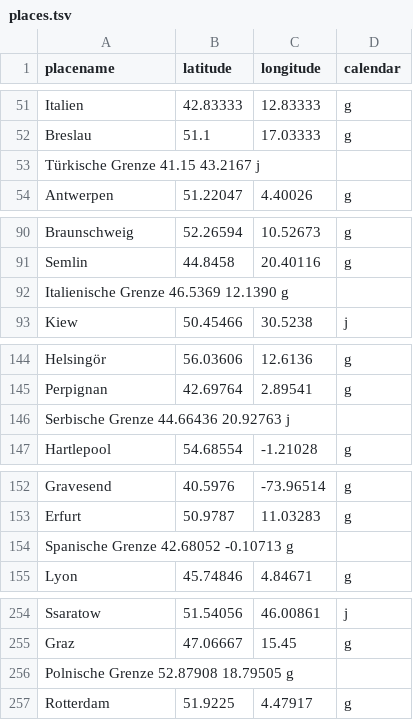
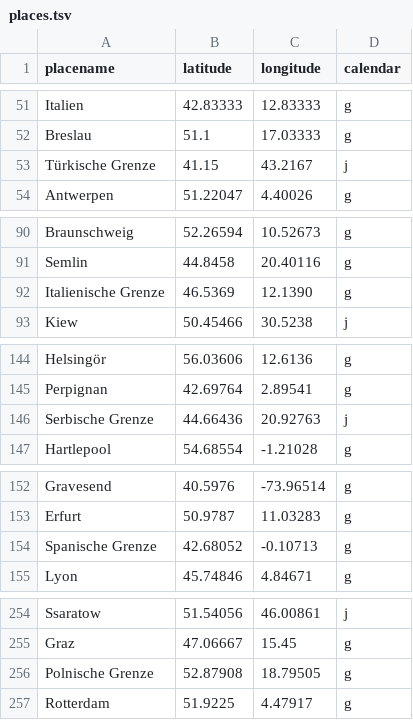
Before and after one commit to krkryger/rigasche-zeitung, a TSV file: data/places.tsv, drawn as a sheet; only a part is shown, gaps mark what is left out; the diff covers the shown part only.

Commit message:
Updated coordinates

```diff
--- a/data/places.tsv
+++ b/data/places.tsv
@@ -52,3 +52,3 @@ Italien	42.83333	12.83333	g
 Breslau	51.1	17.03333	g
-Türkische Grenze    41.15   43.2167 j
+Türkische Grenze	41.15	43.2167	j
 Antwerpen	51.22047	4.40026	g
@@ -91,3 +91,3 @@ Braunschweig	52.26594	10.52673	g
 Semlin	44.8458	20.40116	g
-Italienische Grenze 46.5369 12.1390 g
+Italienische Grenze	46.5369	12.1390	g
 Kiew	50.45466	30.5238	j
@@ -145,3 +145,3 @@ Helsingör	56.03606	12.6136	g
 Perpignan	42.69764	2.89541	g
-Serbische Grenze    44.66436    20.92763    j
+Serbische Grenze	44.66436	20.92763	j
 Hartlepool	54.68554	-1.21028	g
@@ -153,3 +153,3 @@ Gravesend	40.5976	-73.96514	g
 Erfurt	50.9787	11.03283	g
-Spanische Grenze    42.68052    -0.10713    g
+Spanische Grenze	42.68052	-0.10713	g
 Lyon	45.74846	4.84671	g
@@ -255,3 +255,3 @@ Ssaratow	51.54056	46.00861	j
 Graz	47.06667	15.45	g
-Polnische Grenze    52.87908    18.79505    g
+Polnische Grenze	52.87908	18.79505	g
 Rotterdam	51.9225	4.47917	g
```
Also changed, not shown: 2 edited cells elsewhere in this file.
